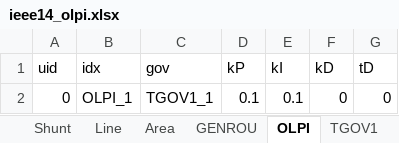
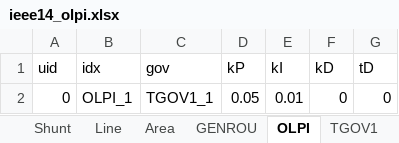
Before and after one commit to CURENT/andes, an Excel workbook: andes/cases/ieee14/ieee14_olpi.xlsx, sheet OLPI, drawn as a sheet; values as stored, in another font and other column widths than the file's, no borders; the diff names each change by its address in the sheet, - before the commit and + after, or states it on an @@ line.

```diff
--- a/andes/cases/ieee14/ieee14_olpi.xlsx (sheet OLPI)
+++ b/andes/cases/ieee14/ieee14_olpi.xlsx (sheet OLPI)
-D2 (kP): 0.1
+D2 (kP): 0.05
-E2 (kI): 0.1
+E2 (kI): 0.01
```
Also changed, not shown: 1 other file.
